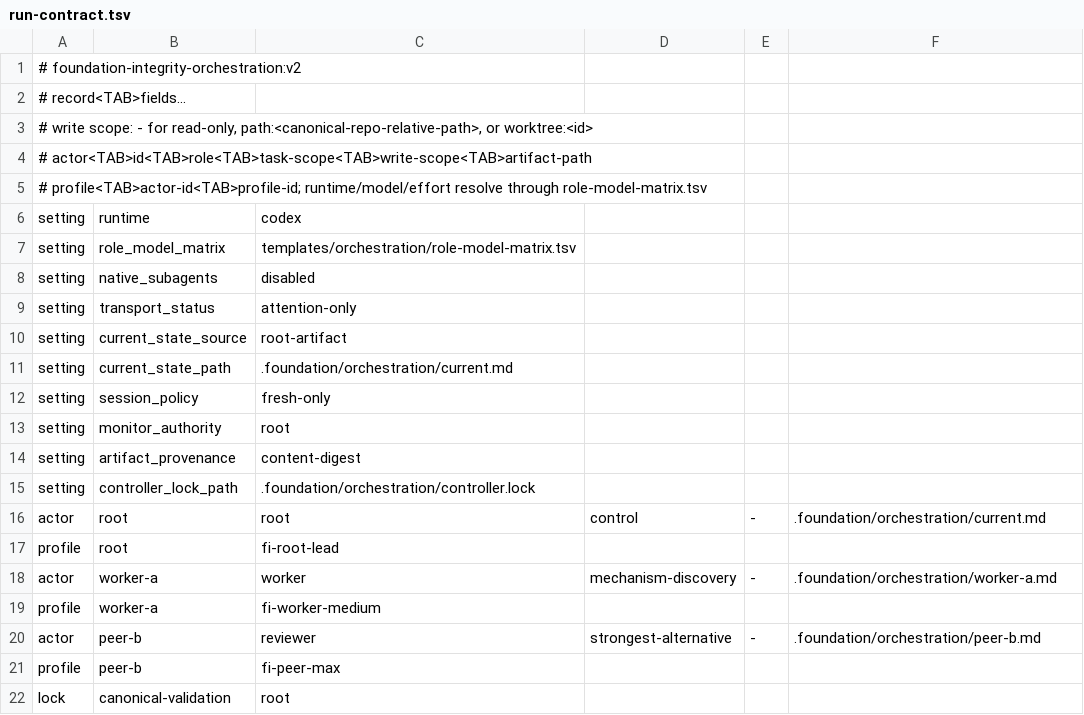
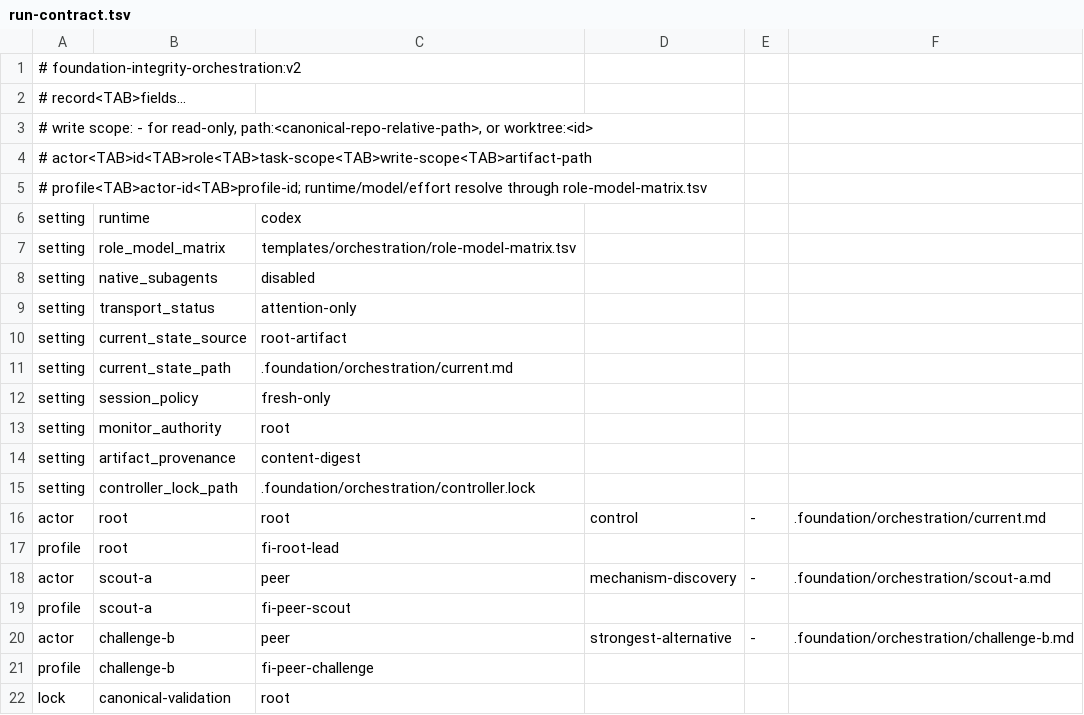
Before and after one commit to long7400/foundation-integrity, a TSV file: templates/orchestration/run-contract.tsv, drawn as a sheet.

```diff
--- a/templates/orchestration/run-contract.tsv
+++ b/templates/orchestration/run-contract.tsv
@@ -17,6 +17,6 @@ actor	root	root	control	-	.foundation/orchestration/current.md
 profile	root	fi-root-lead
-actor	worker-a	worker	mechanism-discovery	-	.foundation/orchestration/worker-a.md
-profile	worker-a	fi-worker-medium
-actor	peer-b	reviewer	strongest-alternative	-	.foundation/orchestration/peer-b.md
-profile	peer-b	fi-peer-max
+actor	scout-a	peer	mechanism-discovery	-	.foundation/orchestration/scout-a.md
+profile	scout-a	fi-peer-scout
+actor	challenge-b	peer	strongest-alternative	-	.foundation/orchestration/challenge-b.md
+profile	challenge-b	fi-peer-challenge
 lock	canonical-validation	root
```
Also changed, not shown: templates/orchestration/role-model-matrix.tsv, 58 other files.
